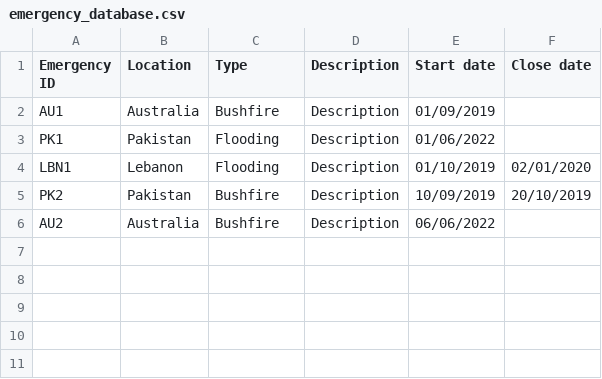
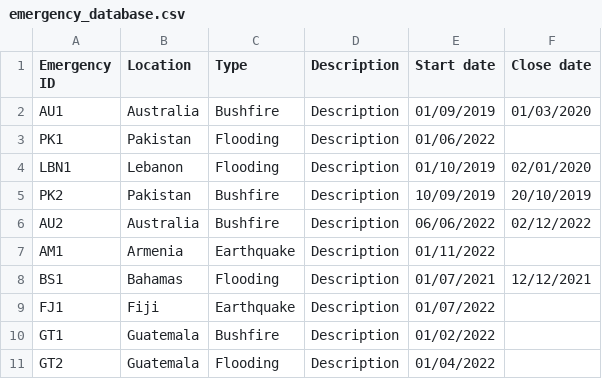
Before and after one commit to KyraCh/introProgramming, a CSV file: emergency_database.csv, drawn as a sheet; the diff names each change by its address in the sheet, - before the commit and + after, or states it on an @@ line.

Commit message:
updated emergencies

```diff
--- a/emergency_database.csv
+++ b/emergency_database.csv
-F2 (Close date): (empty)
+F2 (Close date): 01/03/2020
-F6 (Close date): (empty)
+F6 (Close date): 02/12/2022
+row 7: AM1 | Armenia | Earthquake | Description | 01/11/2022
+row 8: BS1 | Bahamas | Flooding | Description | 01/07/2021 | 12/12/2021
+row 9: FJ1 | Fiji | Earthquake | Description | 01/07/2022
+row 10: GT1 | Guatemala | Bushfire | Description | 01/02/2022
+row 11: GT2 | Guatemala | Flooding | Description | 01/04/2022
```
